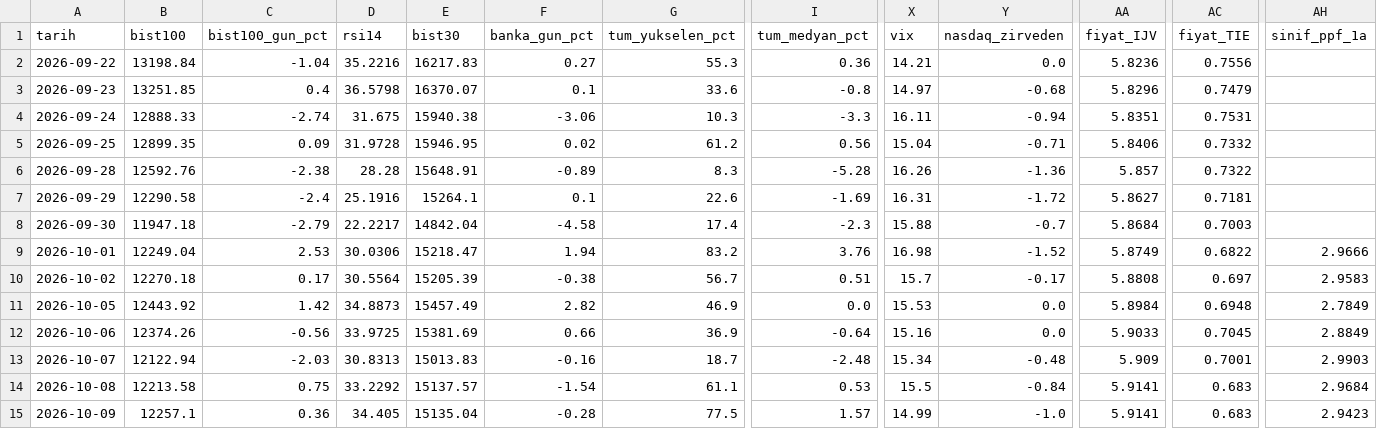
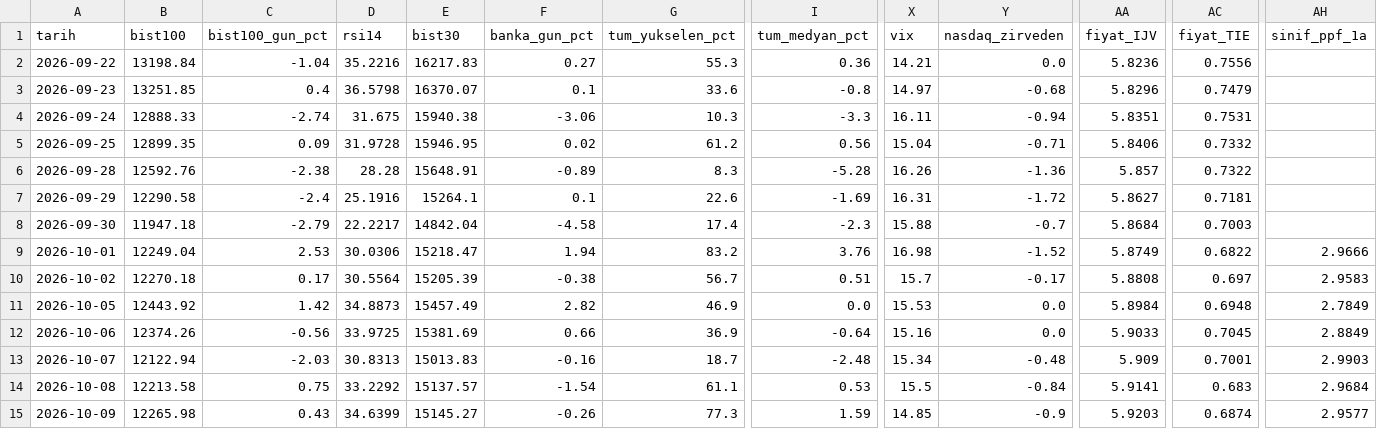
Before and after one commit to OrhanBoyali/bist-radar, a CSV file: output/gunluk_arsiv.csv, drawn as a sheet; only a part is shown, gaps mark what is left out; the diff covers the shown part only; the diff names each change by its address in the sheet, - before the commit and + after, or states it on an @@ line.

```diff
--- a/output/gunluk_arsiv.csv
+++ b/output/gunluk_arsiv.csv
-B15 (bist100): 12257.1
+B15 (bist100): 12265.98
-C15 (bist100_gun_pct): 0.36
+C15 (bist100_gun_pct): 0.43
-D15 (rsi14): 34.405
+D15 (rsi14): 34.6399
-E15 (bist30): 15135.04
+E15 (bist30): 15145.27
-F15 (banka_gun_pct): -0.28
+F15 (banka_gun_pct): -0.26
-G15 (tum_yukselen_pct): 77.5
+G15 (tum_yukselen_pct): 77.3
-I15 (tum_medyan_pct): 1.57
+I15 (tum_medyan_pct): 1.59
-X15 (vix): 14.99
+X15 (vix): 14.85
-Y15 (nasdaq_zirveden): -1.0
+Y15 (nasdaq_zirveden): -0.9
-AA15 (fiyat_IJV): 5.9141
+AA15 (fiyat_IJV): 5.9203
-AC15 (fiyat_TIE): 0.683
+AC15 (fiyat_TIE): 0.6874
-AH15 (sinif_ppf_1a): 2.9423
+AH15 (sinif_ppf_1a): 2.9577
```
Also changed, not shown: 19 edited cells elsewhere in this file, 6 other files.
